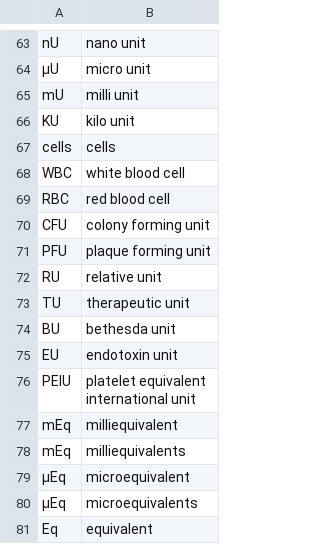
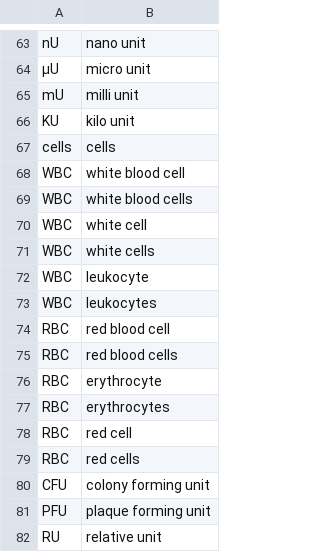
Before and after one commit to 763021701/NeMo-text-processing, a TSV file: nemo_text_processing/inverse_text_normalization/en/data/measurements/medical/numerators.tsv, drawn as a sheet; only a part is shown, gaps mark what is left out; the shorter side is filled out with more unchanged rows; the diff names each change by its address in the sheet, - before the commit and + after, or states it on an @@ line.

Commit message:
feat(en-itn): Update numerators.tsv
Signed-off-by: huangpu <763021701@qq.com>

```diff
--- a/nemo_text_processing/inverse_text_normalization/en/data/measurements/medical/numerators.tsv
+++ b/nemo_text_processing/inverse_text_normalization/en/data/measurements/medical/numerators.tsv
+row 69: WBC | white blood cells
+row 70: WBC | white cell
+row 71: WBC | white cells
+row 72: WBC | leukocyte
+row 73: WBC | leukocytes
+row 75: RBC | red blood cells
+row 76: RBC | erythrocyte
+row 77: RBC | erythrocytes
+row 78: RBC | red cell
+row 79: RBC | red cells
```
